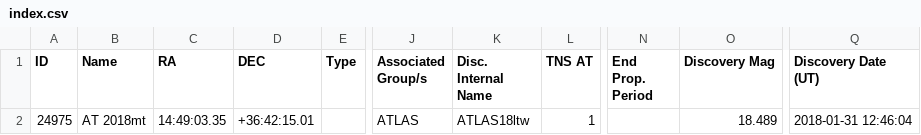
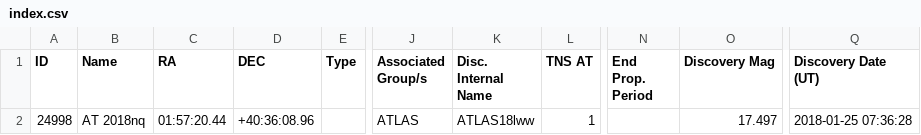
Before and after one commit to astrocatalogs/tde-external, a CSV file: TNS/index.csv, drawn as a sheet; only a part is shown, gaps mark what is left out; the diff names each change by its address in the sheet, - before the commit and + after, or states it on an @@ line.

```diff
--- a/TNS/index.csv
+++ b/TNS/index.csv
-A2 (ID): 24975
+A2 (ID): 24998
-B2 (Name): AT 2018mt
+B2 (Name): AT 2018nq
-C2 (RA): 14:49:03.35
+C2 (RA): 01:57:20.44
-D2 (DEC): +36:42:15.01
+D2 (DEC): +40:36:08.96
-K2 (Disc. Internal Name): ATLAS18ltw
+K2 (Disc. Internal Name): ATLAS18lww
-O2 (Discovery Mag): 18.489
+O2 (Discovery Mag): 17.497
-Q2 (Discovery Date (UT)): 2018-01-31 12:46:04
+Q2 (Discovery Date (UT)): 2018-01-25 07:36:28
```
Also changed, not shown: TNS/page-19.csv, TNS/page-20.csv, 5 other files.
